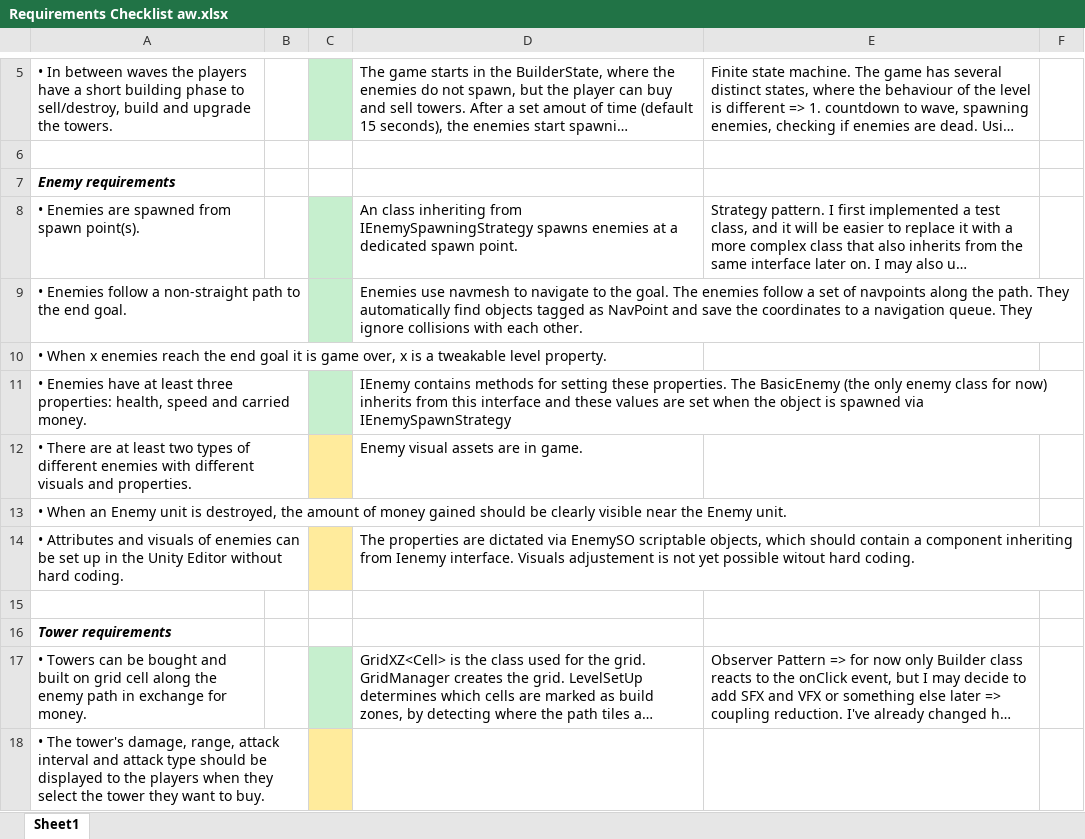
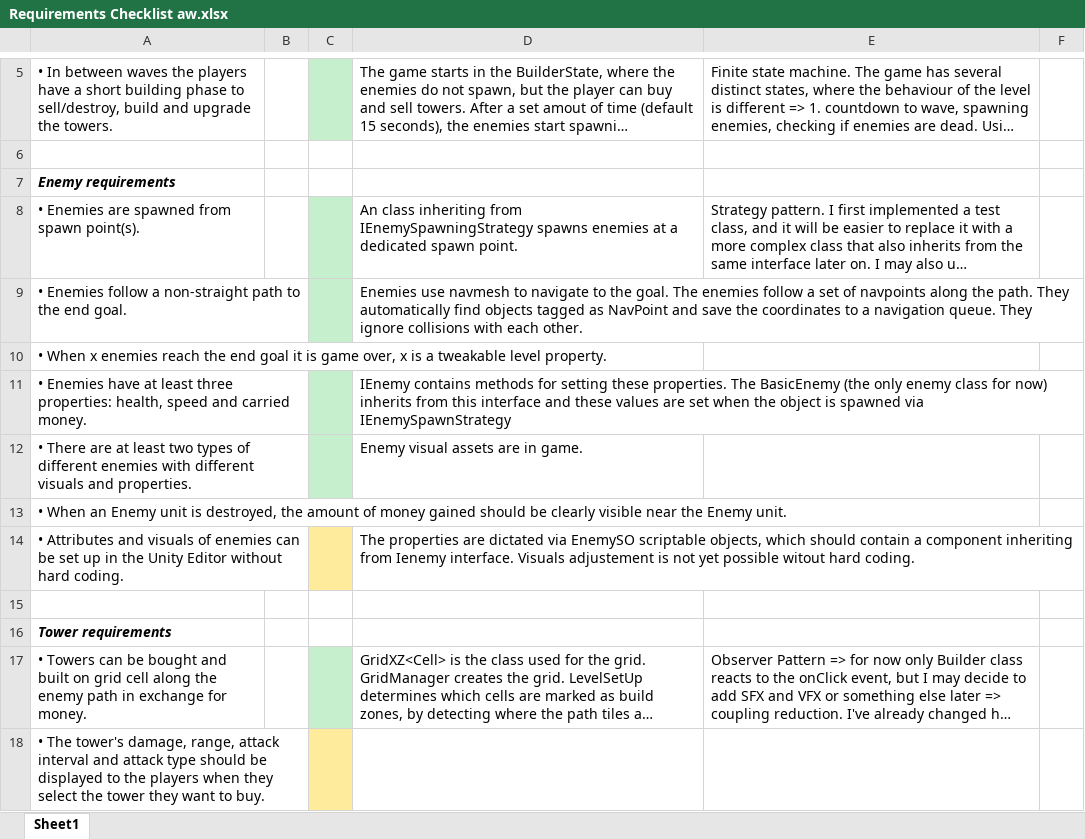
Before and after one commit to Dinnea/Tower-DefenceV2, an Excel workbook: Assets/Docs/Requirements Checklist aw.xlsx, sheet Sheet1, drawn as a sheet; only a part is shown, gaps mark what is left out; long unchanged cells end in …; values as stored, in another font and other column widths than the file's, no borders; the diff names each change by its address in the sheet, - before the commit and + after, or states it on an @@ line.

```diff
--- a/Assets/Docs/Requirements Checklist aw.xlsx (sheet Sheet1)
+++ b/Assets/Docs/Requirements Checklist aw.xlsx (sheet Sheet1)
-C12 fill: #FFEB9C
+C12 fill: #C6EFCE
```
Also changed, not shown: 1 other file.
